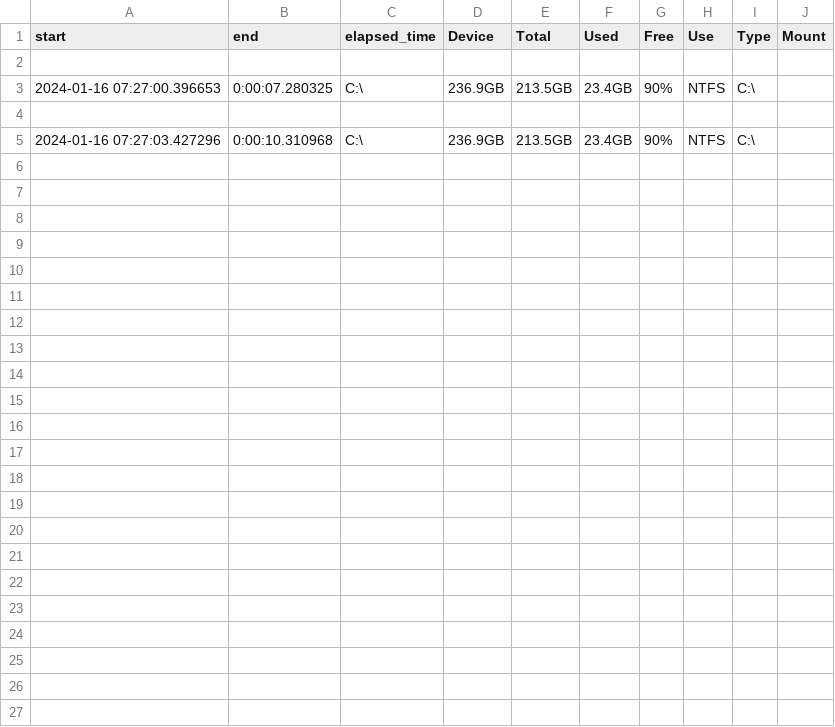
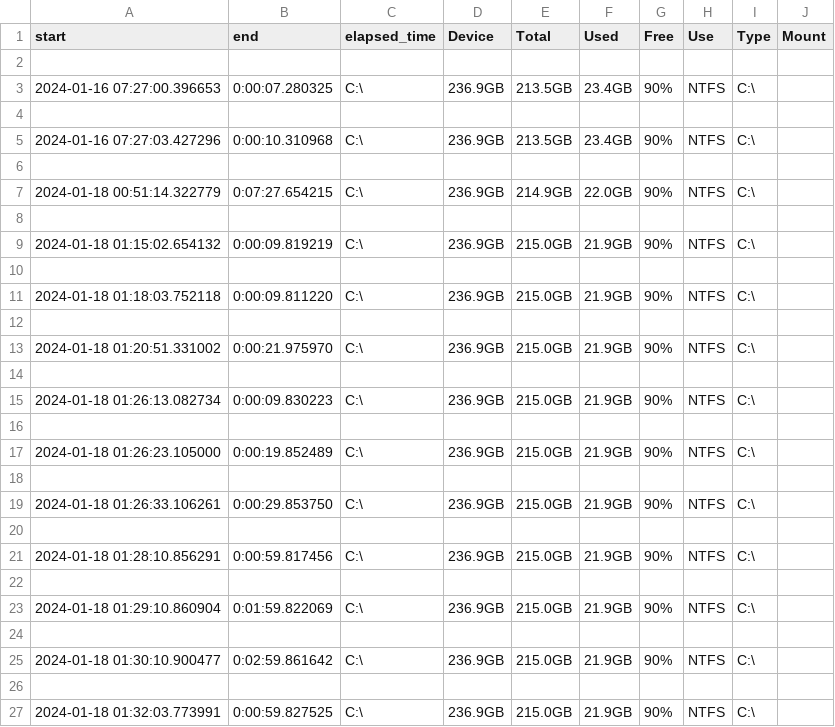
Before and after one commit to MariusAchitei/GUI-Resource-Monitor, a CSV file: exports/disk/C.csv, drawn as a sheet.

```diff
--- a/exports/disk/C.csv
+++ b/exports/disk/C.csv
@@ -5 +5,23 @@ start,end,elapsed_time,Device,Total,Used,Free,Use,Type,Mount
 2024-01-16 07:27:03.427296,0:00:10.310968,C:\,236.9GB,213.5GB,23.4GB,90%,NTFS,C:\
+
+2024-01-18 00:51:14.322779,0:07:27.654215,C:\,236.9GB,214.9GB,22.0GB,90%,NTFS,C:\
+
+2024-01-18 01:15:02.654132,0:00:09.819219,C:\,236.9GB,215.0GB,21.9GB,90%,NTFS,C:\
+
+2024-01-18 01:18:03.752118,0:00:09.811220,C:\,236.9GB,215.0GB,21.9GB,90%,NTFS,C:\
+
+2024-01-18 01:20:51.331002,0:00:21.975970,C:\,236.9GB,215.0GB,21.9GB,90%,NTFS,C:\
+
+2024-01-18 01:26:13.082734,0:00:09.830223,C:\,236.9GB,215.0GB,21.9GB,90%,NTFS,C:\
+
+2024-01-18 01:26:23.105000,0:00:19.852489,C:\,236.9GB,215.0GB,21.9GB,90%,NTFS,C:\
+
+2024-01-18 01:26:33.106261,0:00:29.853750,C:\,236.9GB,215.0GB,21.9GB,90%,NTFS,C:\
+
+2024-01-18 01:28:10.856291,0:00:59.817456,C:\,236.9GB,215.0GB,21.9GB,90%,NTFS,C:\
+
+2024-01-18 01:29:10.860904,0:01:59.822069,C:\,236.9GB,215.0GB,21.9GB,90%,NTFS,C:\
+
+2024-01-18 01:30:10.900477,0:02:59.861642,C:\,236.9GB,215.0GB,21.9GB,90%,NTFS,C:\
+
+2024-01-18 01:32:03.773991,0:00:59.827525,C:\,236.9GB,215.0GB,21.9GB,90%,NTFS,C:\
```
Also changed, not shown: exports/cpu/per_core.csv, exports/disk/D.csv, 13 other files.
